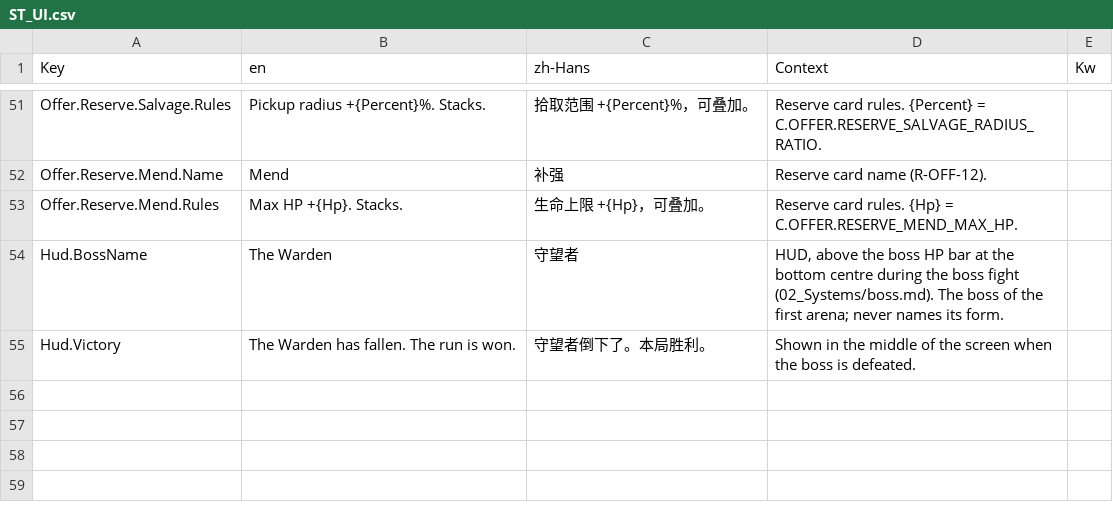
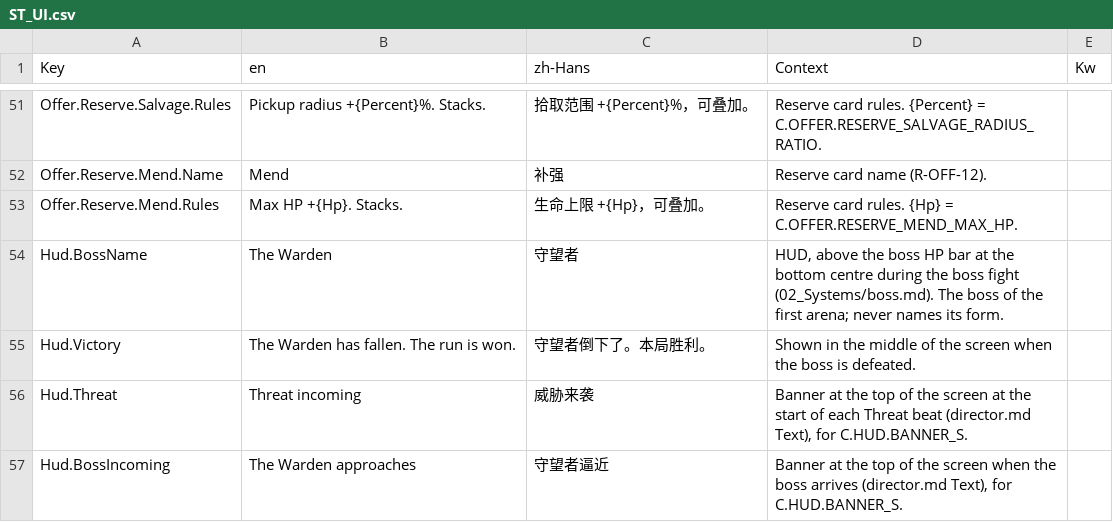
Before and after one commit to AaronJin0323/RogueGame, a CSV file: Content/DT/Text/ST_UI.csv, drawn as a sheet; only a part is shown, gaps mark what is left out.

```diff
--- a/Content/DT/Text/ST_UI.csv
+++ b/Content/DT/Text/ST_UI.csv
@@ -55 +55,3 @@ Hud.BossName,The Warden,守望者,"HUD, above the boss HP bar at the bottom cent
 Hud.Victory,The Warden has fallen. The run is won.,守望者倒下了。本局胜利。,"Shown in the middle of the screen when the boss is defeated.",
+Hud.Threat,Threat incoming,威胁来袭,"Banner at the top of the screen at the start of each Threat beat (director.md Text), for C.HUD.BANNER_S.",
+Hud.BossIncoming,The Warden approaches,守望者逼近,"Banner at the top of the screen when the boss arrives (director.md Text), for C.HUD.BANNER_S.",
```
Also changed, not shown: 8 other files.
